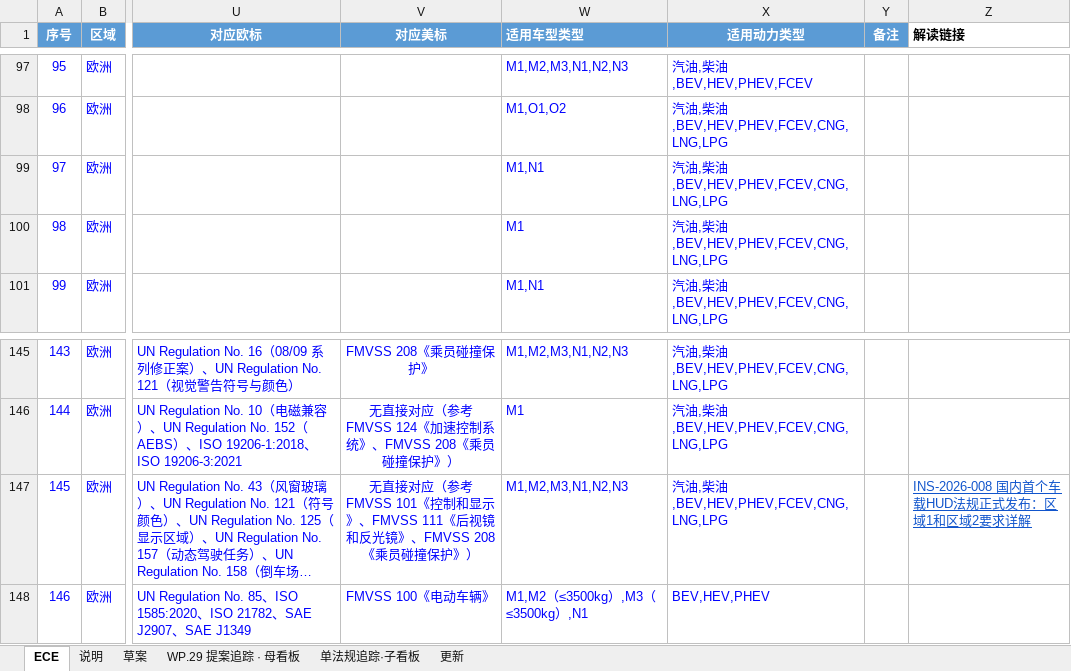
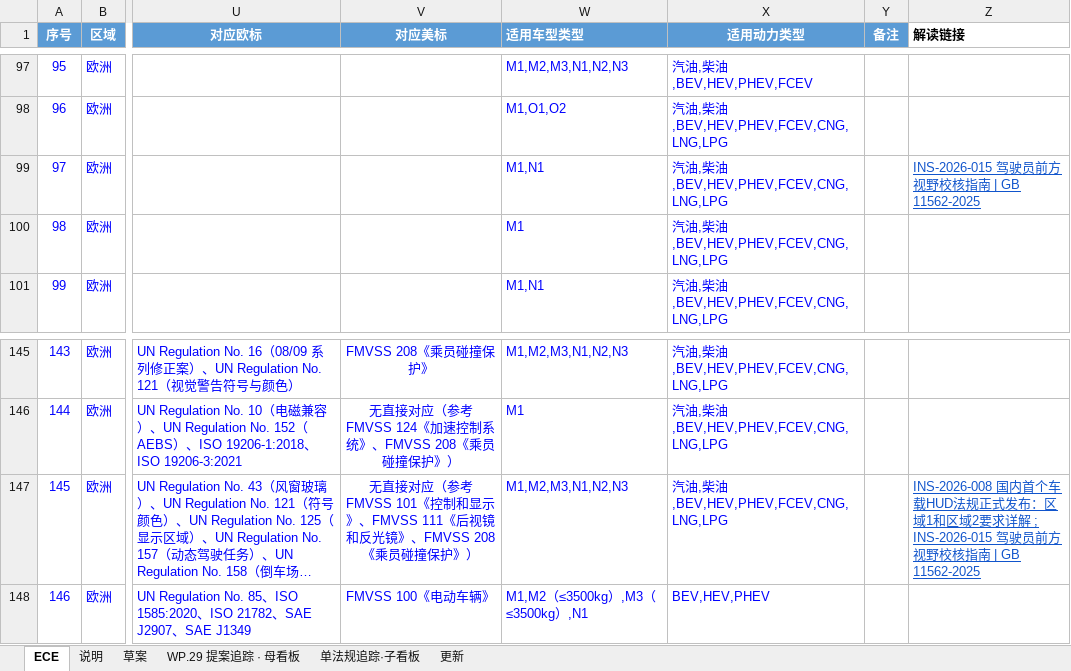
Before and after one commit to zhenghannah1228-boop/Auto-Reg-Monitor, an Excel workbook: kanban_system/output/library_linked/UNECE法规清单.xlsx, sheet ECE, drawn as a sheet; only a part is shown, gaps mark what is left out; long unchanged cells end in …; values as stored, in another font and other column widths than the file's, no borders; the diff names each change by its address in the sheet, - before the commit and + after, or states it on an @@ line.

```diff
--- a/kanban_system/output/library_linked/UNECE法规清单.xlsx (sheet ECE)
+++ b/kanban_system/output/library_linked/UNECE法规清单.xlsx (sheet ECE)
-Z99 (解读链接): (empty)
+Z99 (解读链接): INS-2026-015 驾驶员前方视野校核指南 | GB 11562-2025
-Z147 (解读链接): …要求详解
+Z147 (解读链接): …要求详解 ; INS-2026-015 驾驶员前方视野校核指南 | GB 11562-2025
```
Also changed, not shown: kanban_system/output/library_linked/中东市场标准法规清单.xlsx, kanban_system/output/library_linked/南方共同市场法规清单.xlsx, 11 other files.
